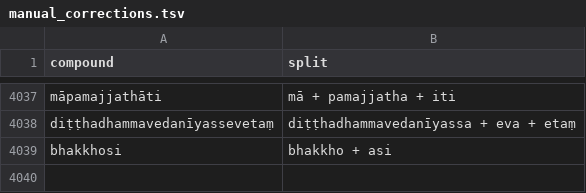
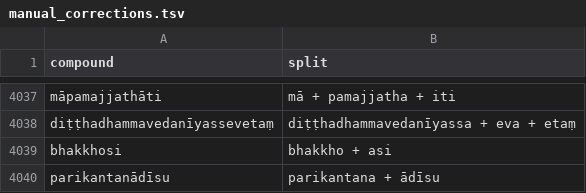
Before and after one commit to digitalpalidictionary/dpd-db, a TSV file: shared_data/deconstructor/manual_corrections.tsv, drawn as a sheet; only a part is shown, gaps mark what is left out.

```diff
--- a/shared_data/deconstructor/manual_corrections.tsv
+++ b/shared_data/deconstructor/manual_corrections.tsv
@@ -4039 +4039,2 @@ diṭṭhadhammavedanīyassevetaṃ	diṭṭhadhammavedanīyassa + eva + etaṃ
 bhakkhosi	bhakkho + asi
+parikantanādīsu	parikantana + ādīsu
```
Also changed, not shown: shared_data/deconstructor/checked.csv, shared_data/deconstructor/spelling_mistakes.tsv, 1 other file.
